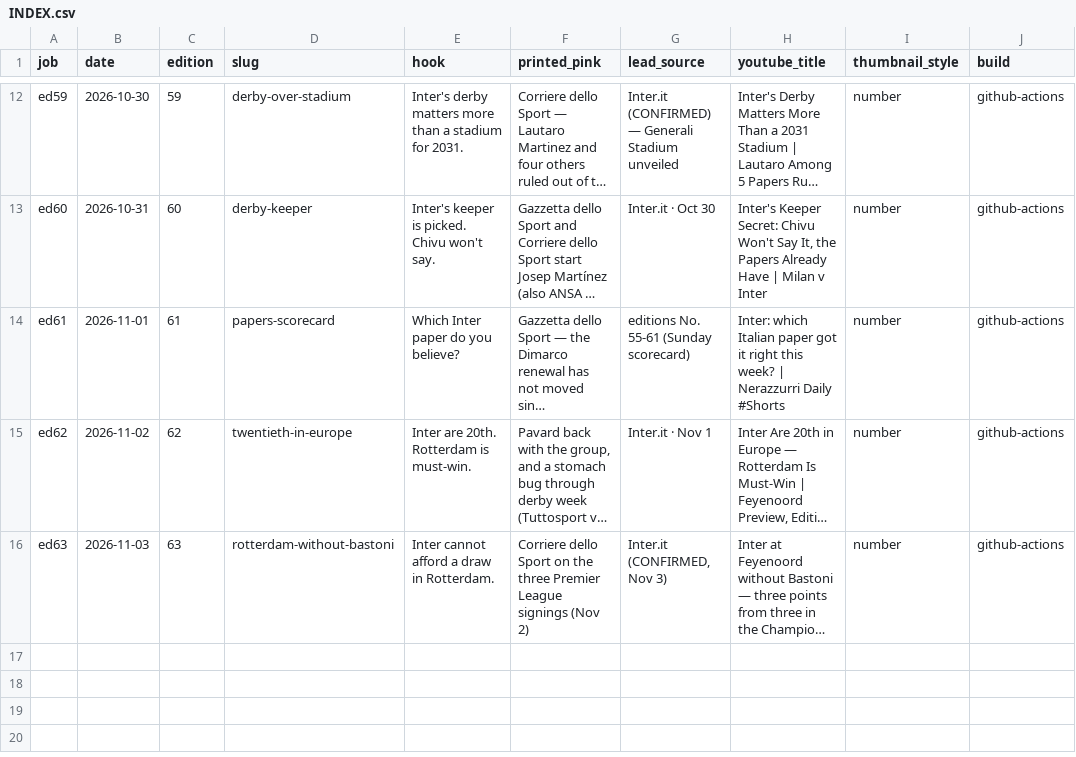
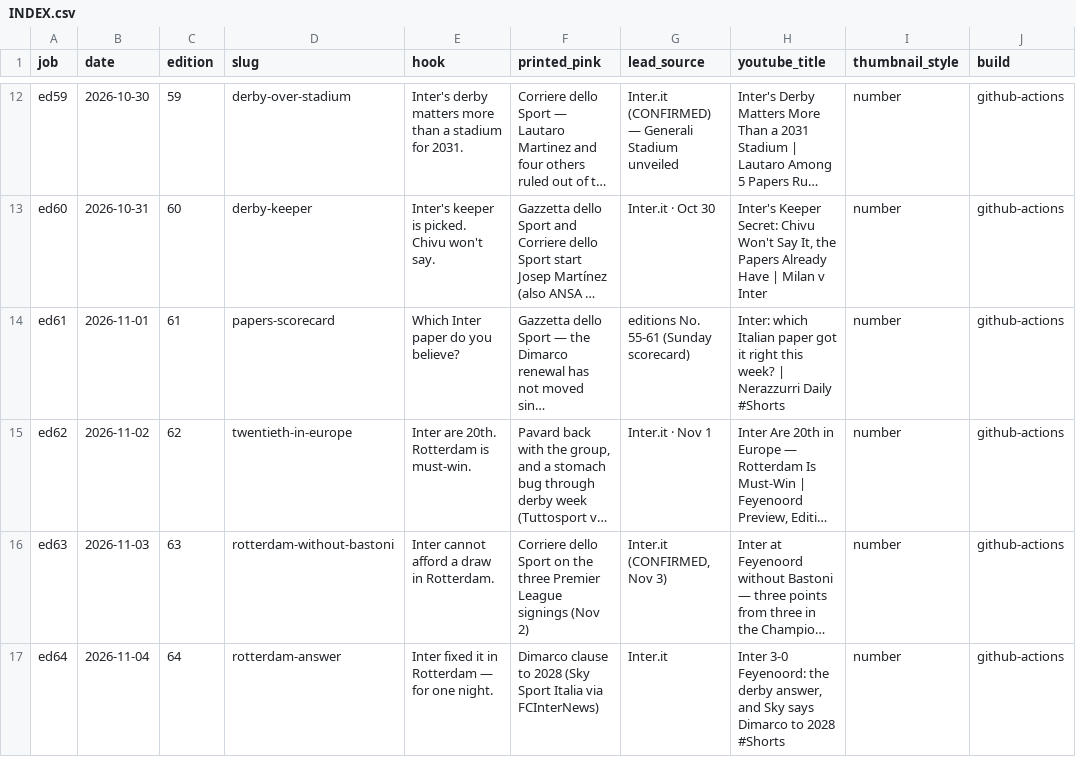
Before and after one commit to myassist77/nerazzurridaily, a CSV file: data/social/INDEX.csv, drawn as a sheet; only a part is shown, gaps mark what is left out; long unchanged cells end in …; the diff names each change by its address in the sheet, - before the commit and + after, or states it on an @@ line.

```diff
--- a/data/social/INDEX.csv
+++ b/data/social/INDEX.csv
+row 17: ed64 | 2026-11-04 | 64 | rotterdam-answer | Inter fixed it in Rotterdam — for one night. | Dimarco clause to 2028 (Sky Sport Italia via FCInterNews) | Inter.it | Inter 3-0 Feyenoord: the derby answer, and Sky says Dimarco to 2028 #Shorts | number | github-actions
```
Also changed, not shown: 13 other files.
